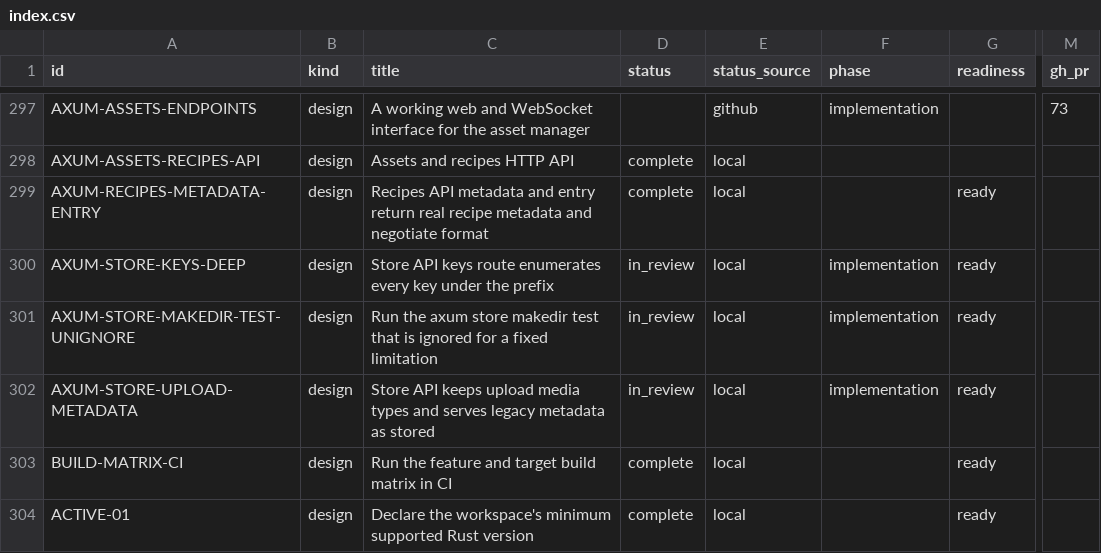
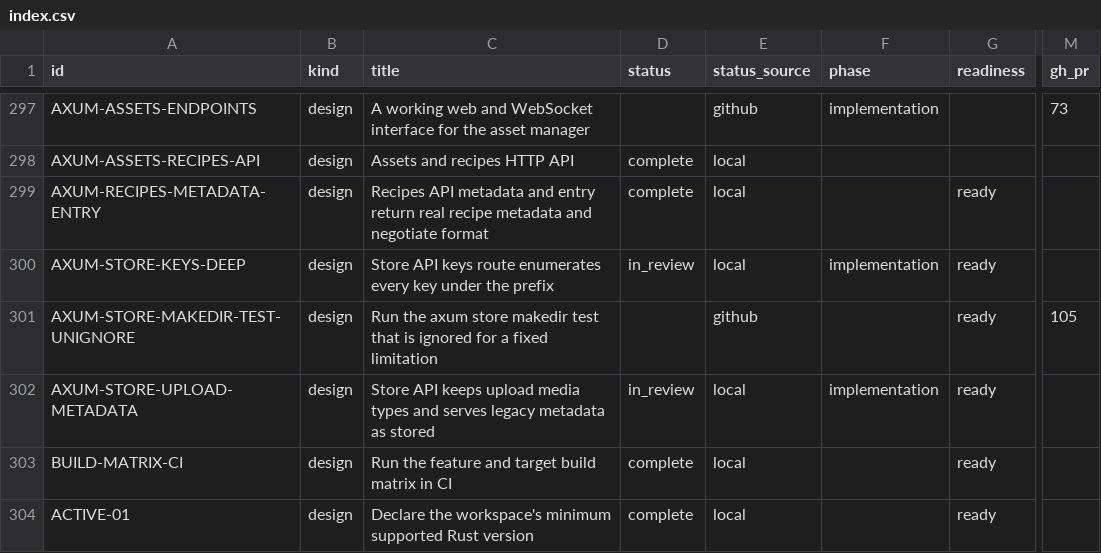
Before and after one commit to orest-d/liquers, a CSV file: specs/index.csv, drawn as a sheet; only a part is shown, gaps mark what is left out; the diff names each change by its address in the sheet, - before the commit and + after, or states it on an @@ line.

```diff
--- a/specs/index.csv
+++ b/specs/index.csv
-D301 (status): in_review
+D301 (status): (empty)
-E301 (status_source): local
+E301 (status_source): github
-F301 (phase): implementation
+F301 (phase): (empty)
-M301 (gh_pr): (empty)
+M301 (gh_pr): 105
```
Also changed, not shown: 1 other file.
